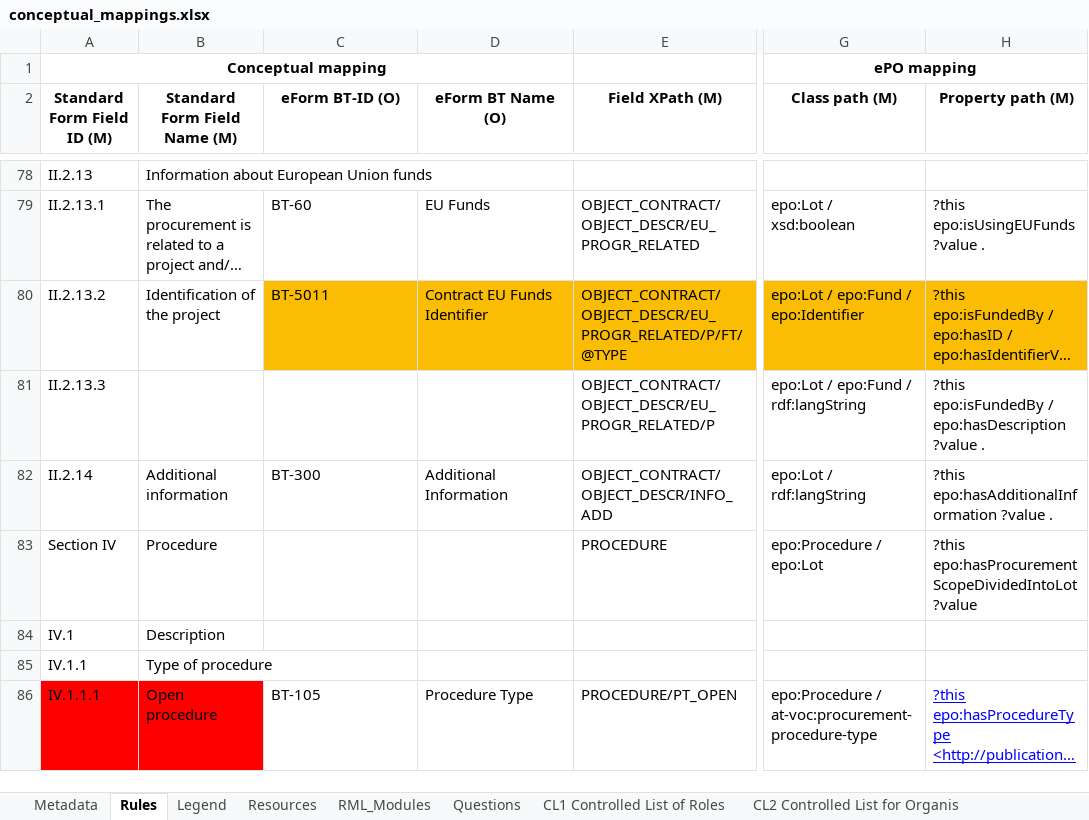
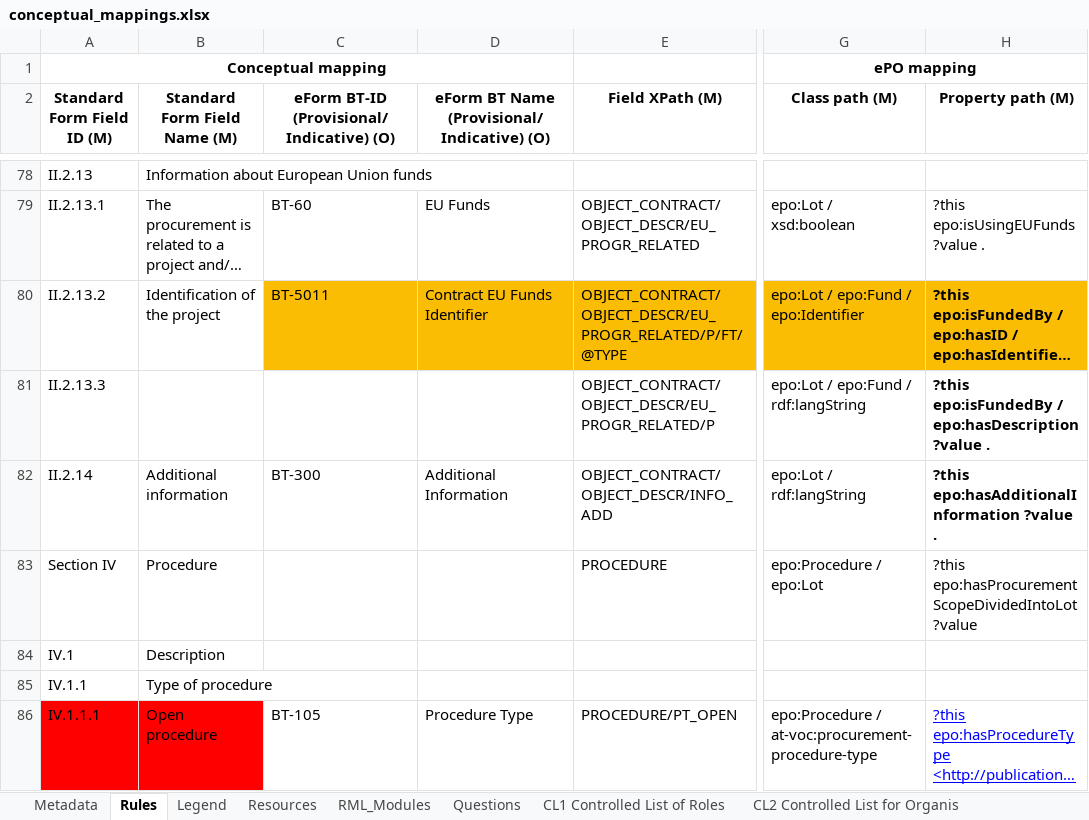
Before and after one commit to OP-TED/ted-rdf-mapping, an Excel workbook: mappings/package_F03_test/transformation/conceptual_mappings.xlsx, sheet Rules, drawn as a sheet; only a part is shown, gaps mark what is left out; long unchanged cells end in …; values as stored, in another font and other column widths than the file's, no borders; charts and pictures and conditional formats not drawn; the diff covers the shown part only; the diff names each change by its address in the sheet, - before the commit and + after, or states it on an @@ line.

Commit message:
Fixed conceptual_mappings columns renaminf

```diff
--- a/mappings/package_F03_test/transformation/conceptual_mappings.xlsx (sheet Rules)
+++ b/mappings/package_F03_test/transformation/conceptual_mappings.xlsx (sheet Rules)
-C2: eForm BT-ID (O)
+C2: eForm BT-ID (Provisional/Indicative) (O)
-D2: eForm BT Name (O)
+D2: eForm BT Name (Provisional/Indicative) (O)
-H80:H82 bold: off
+H80:H82 bold: on
```
Also changed, not shown: cell formats elsewhere in this sheet, charts or pictures.
